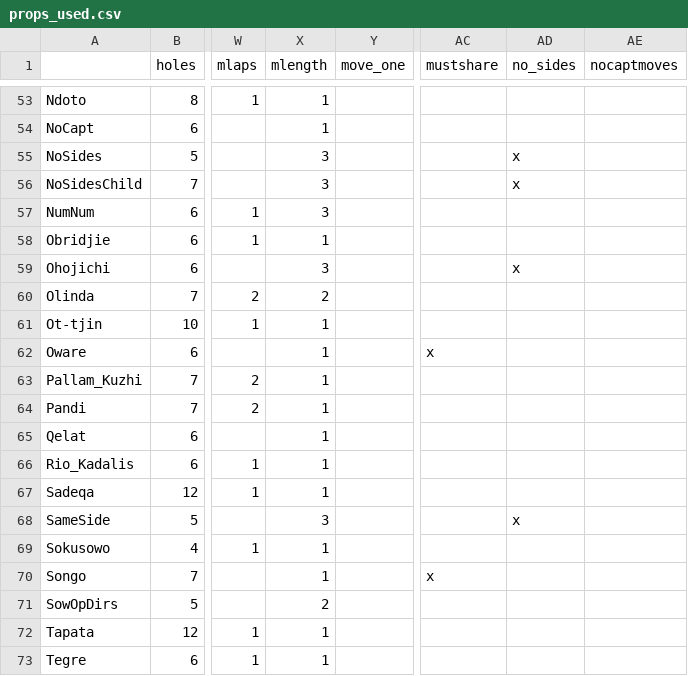
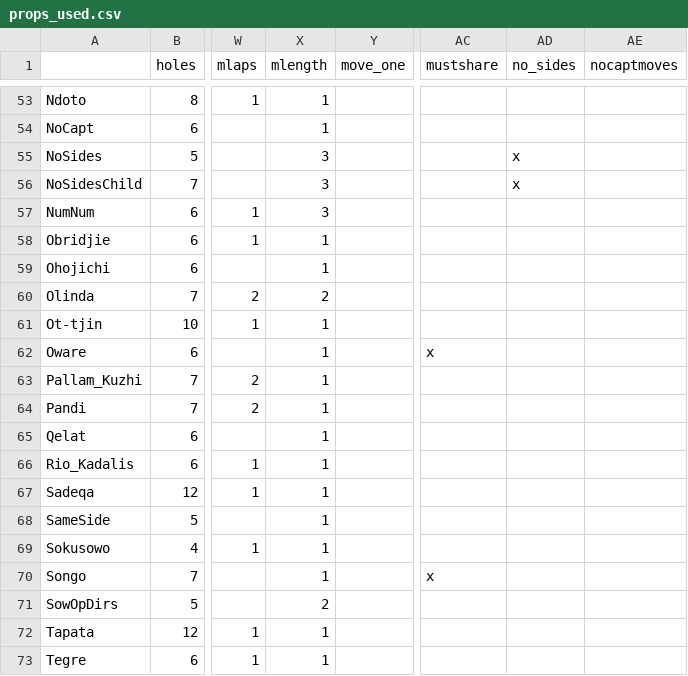
Before and after one commit to StoneShark/MancalaGames, a CSV file: docs/props_used.csv, drawn as a sheet; only a part is shown, gaps mark what is left out; the diff names each change by its address in the sheet, - before the commit and + after, or states it on an @@ line.

Commit message:
Doc updates for SameSide and Ohojochi. Moved about text to mancala_ui.py and use in both mancala_games.pyw and mancala_ui.py. Added log option to filter the AI scores -- allow reading the log without knowing what the AI planning. Updated tar gzip file. Version 1.4

```diff
--- a/docs/props_used.csv
+++ b/docs/props_used.csv
-X59 (mlength): 3
+X59 (mlength): 1
-AD59 (no_sides): x
+AD59 (no_sides): (empty)
-X68 (mlength): 3
+X68 (mlength): 1
-AD68 (no_sides): x
+AD68 (no_sides): (empty)
```
Also changed, not shown: 5 other files.
